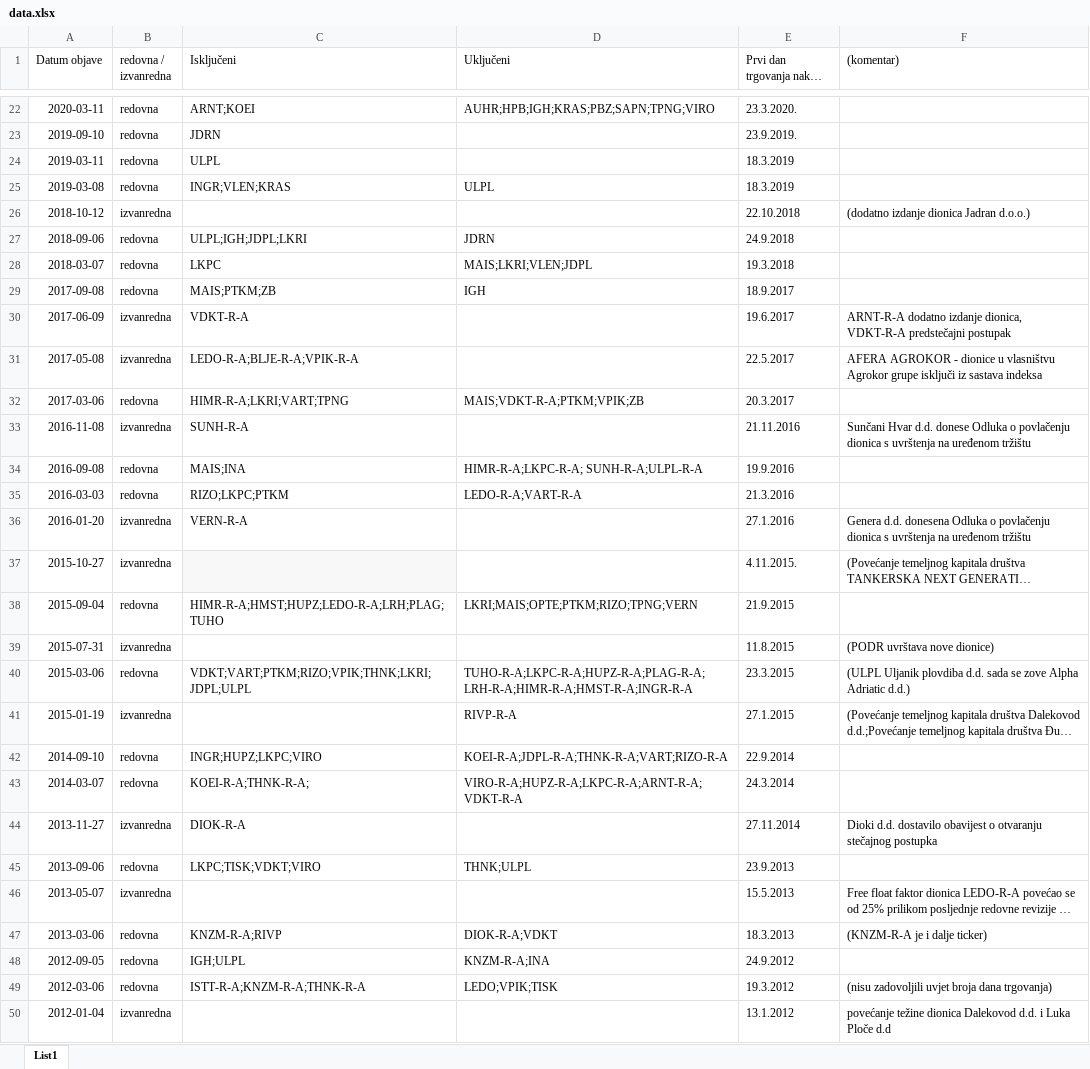
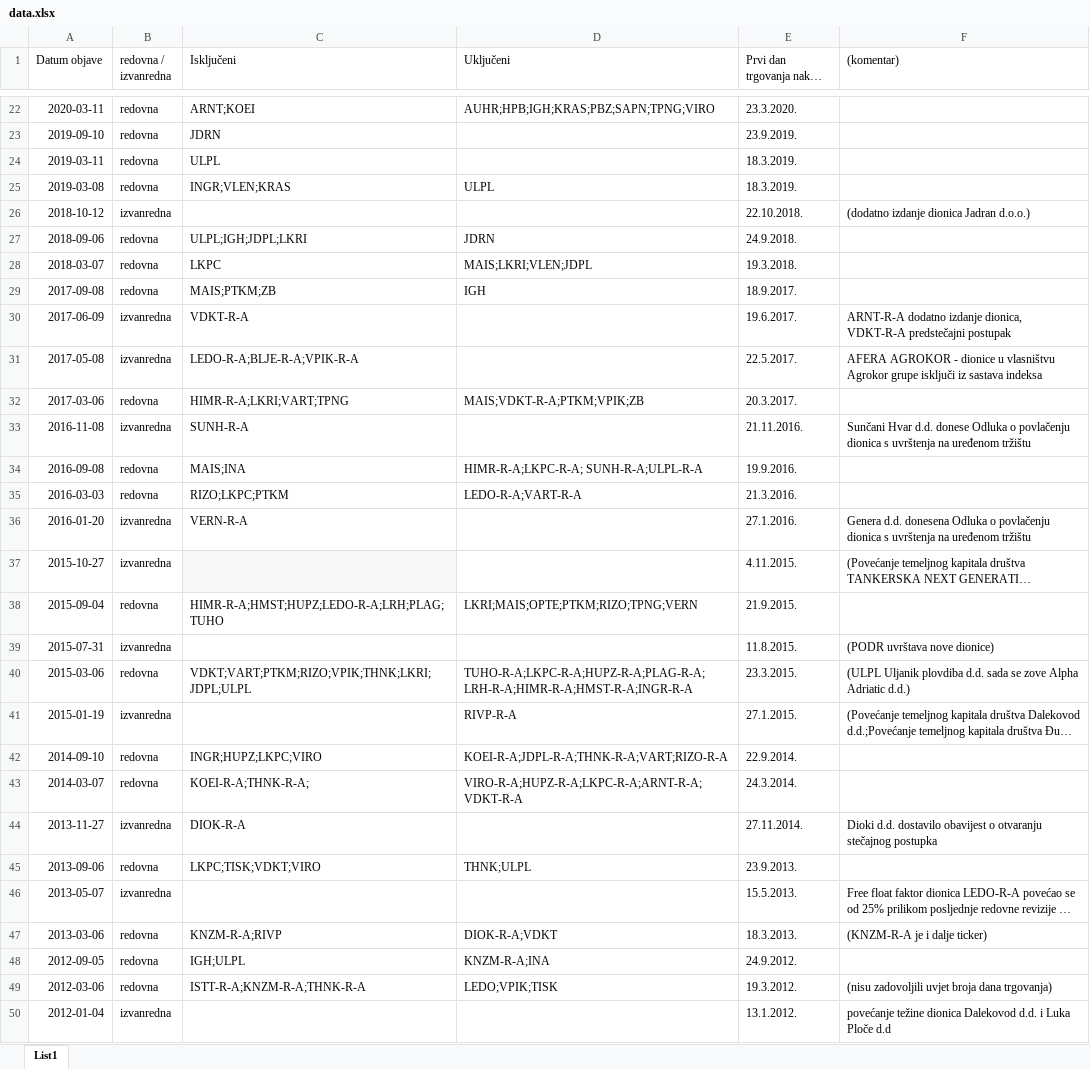
Before and after one commit to abi-azan/Projekt-R, an Excel workbook: data.xlsx, sheet List1, drawn as a sheet; only a part is shown, gaps mark what is left out; long unchanged cells end in …; values as stored, in another font and other column widths than the file's, no borders; table styles not drawn; the diff covers the shown part only; the diff names each change by its address in the sheet, - before the commit and + after, or states it on an @@ line.

```diff
--- a/data.xlsx (sheet List1)
+++ b/data.xlsx (sheet List1)
-E24:E25: 18.3.2019
+E24:E25: 18.3.2019.
-E26: 22.10.2018
+E26: 22.10.2018.
-E27: 24.9.2018
+E27: 24.9.2018.
-E28: 19.3.2018
+E28: 19.3.2018.
-E29: 18.9.2017
+E29: 18.9.2017.
-E30: 19.6.2017
+E30: 19.6.2017.
-E31: 22.5.2017
+E31: 22.5.2017.
-E32: 20.3.2017
+E32: 20.3.2017.
-E33: 21.11.2016
+E33: 21.11.2016.
-E34: 19.9.2016
+E34: 19.9.2016.
-E35: 21.3.2016
+E35: 21.3.2016.
-E36: 27.1.2016
+E36: 27.1.2016.
-E38: 21.9.2015
+E38: 21.9.2015.
-E39: 11.8.2015
+E39: 11.8.2015.
-E40: 23.3.2015
+E40: 23.3.2015.
-E41: 27.1.2015
+E41: 27.1.2015.
-E42: 22.9.2014
+E42: 22.9.2014.
-E43: 24.3.2014
+E43: 24.3.2014.
-E44: 27.11.2014
+E44: 27.11.2014.
-E45: 23.9.2013
+E45: 23.9.2013.
-E46: 15.5.2013
+E46: 15.5.2013.
-E47: 18.3.2013
+E47: 18.3.2013.
-E48: 24.9.2012
+E48: 24.9.2012.
-E49: 19.3.2012
+E49: 19.3.2012.
-E50: 13.1.2012
+E50: 13.1.2012.
```
Also changed, not shown: 4 edited cells elsewhere in this sheet, 5 other files.
